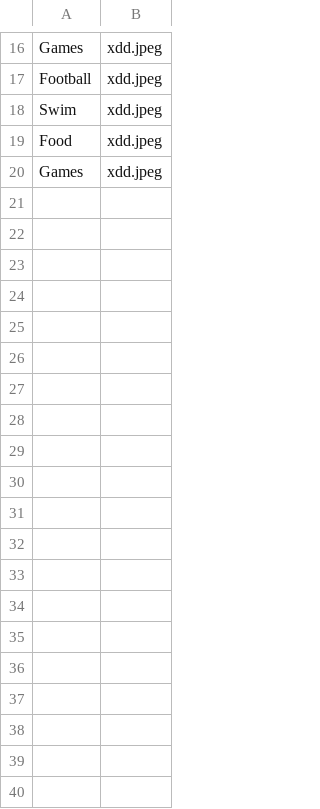
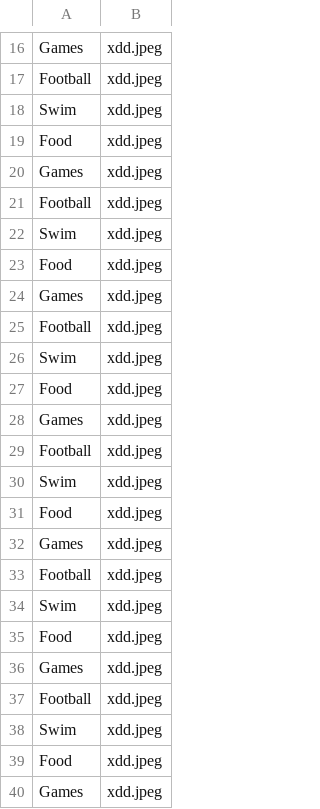
Before and after one commit to newnonsick/CS211-Project, a CSV file: data/eventList.csv, drawn as a sheet; only a part is shown, gaps mark what is left out; the diff covers the shown part only.

```diff
--- a/data/eventList.csv
+++ b/data/eventList.csv
@@ -20 +20,21 @@ Food,xdd.jpeg
 Games,xdd.jpeg
+Football,xdd.jpeg
+Swim,xdd.jpeg
+Food,xdd.jpeg
+Games,xdd.jpeg
+Football,xdd.jpeg
+Swim,xdd.jpeg
+Food,xdd.jpeg
+Games,xdd.jpeg
+Football,xdd.jpeg
+Swim,xdd.jpeg
+Food,xdd.jpeg
+Games,xdd.jpeg
+Football,xdd.jpeg
+Swim,xdd.jpeg
+Food,xdd.jpeg
+Games,xdd.jpeg
+Football,xdd.jpeg
+Swim,xdd.jpeg
+Food,xdd.jpeg
+Games,xdd.jpeg
```
Also changed, not shown: 60 added rows elsewhere in this file, 5 other files.
